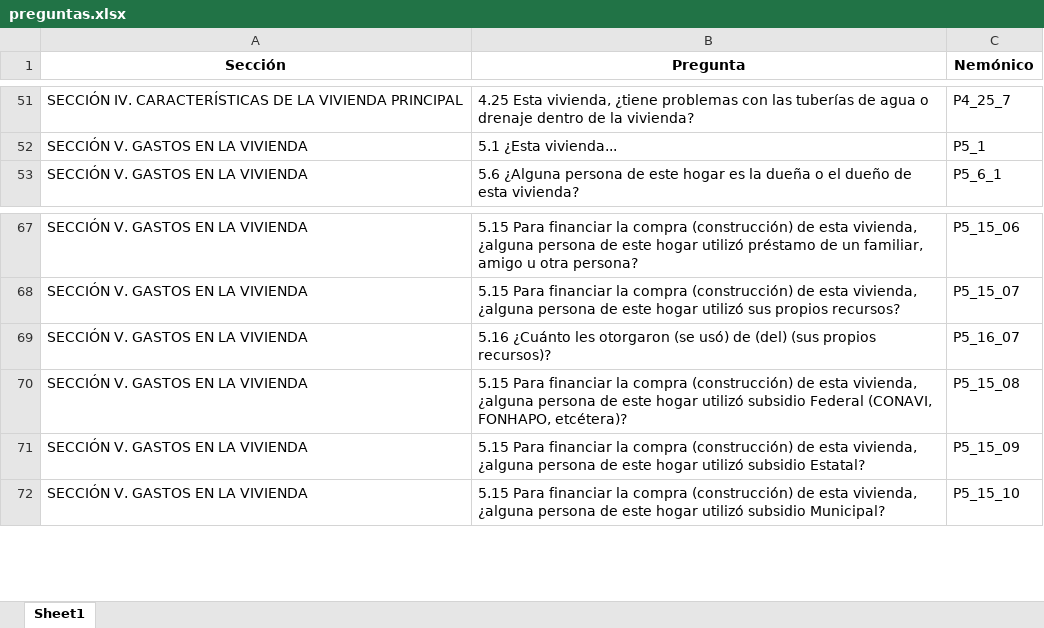
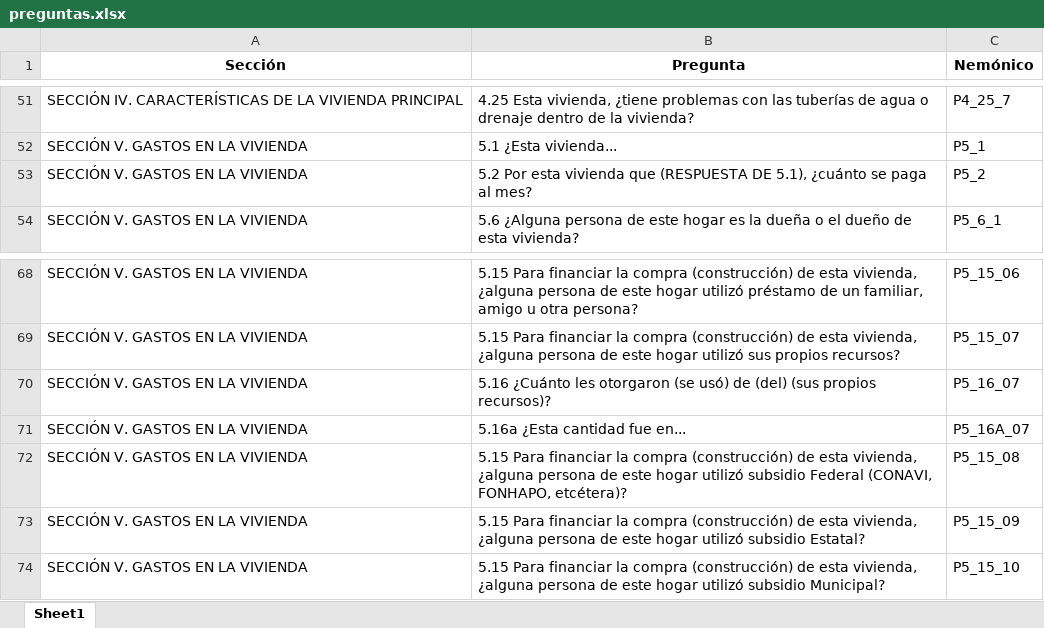
Before and after one commit to A01662203/MA2007B_Reto, an Excel workbook: processed_files/preguntas.xlsx, sheet Sheet1, drawn as a sheet; only a part is shown, gaps mark what is left out; values as stored, in another font and other column widths than the file's, no borders; the diff names each change by its address in the sheet, - before the commit and + after, or states it on an @@ line.

```diff
--- a/processed_files/preguntas.xlsx (sheet Sheet1)
+++ b/processed_files/preguntas.xlsx (sheet Sheet1)
+row 53: SECCIÓN V. GASTOS EN LA VIVIENDA | 5.2 Por esta vivienda que (RESPUESTA DE 5.1), ¿cuánto se paga al mes? | P5_2
+row 71: SECCIÓN V. GASTOS EN LA VIVIENDA | 5.16a ¿Esta cantidad fue en... | P5_16A_07
```
Also changed, not shown: 2 other files.
